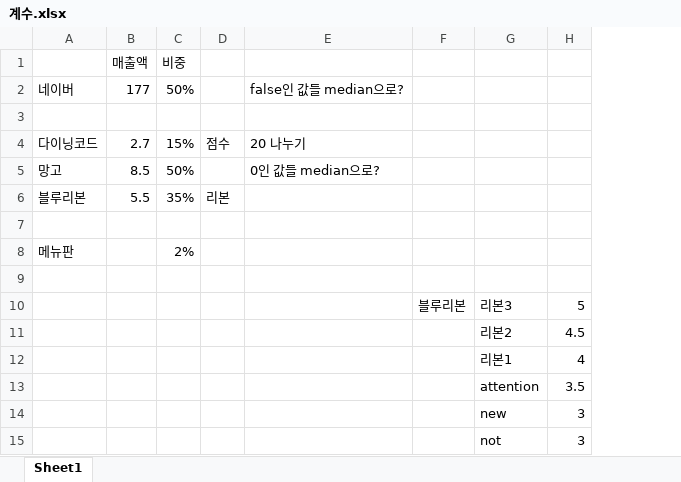
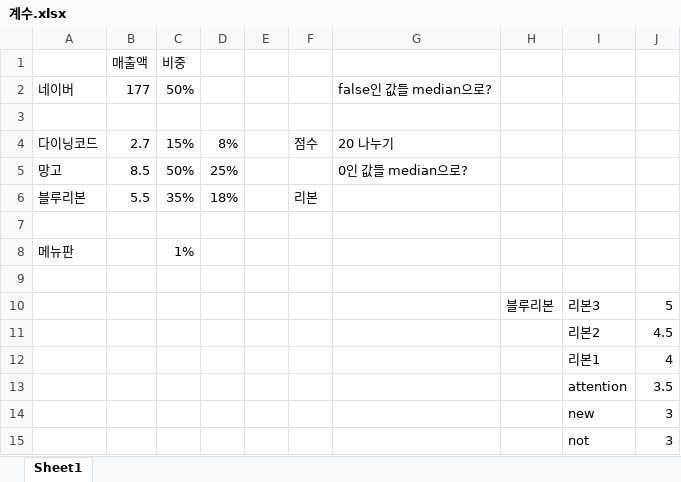
Before and after one commit to jungryo/dss_prjt_crawling, an Excel workbook: 계수.xlsx, sheet Sheet1, drawn as a sheet; values as stored, in another font and other column widths than the file's, no borders; the diff names each change by its address in the sheet, - before the commit and + after, or states it on an @@ line.

```diff
--- a/계수.xlsx (sheet Sheet1)
+++ b/계수.xlsx (sheet Sheet1)
+column D, rows 4-6: 8% | 25% | 18%
+column E, empty
-C8: 2%
+C8: 1%
```
Also changed, not shown: 3 other files.
